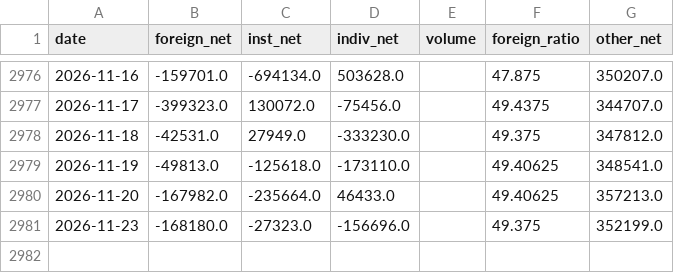
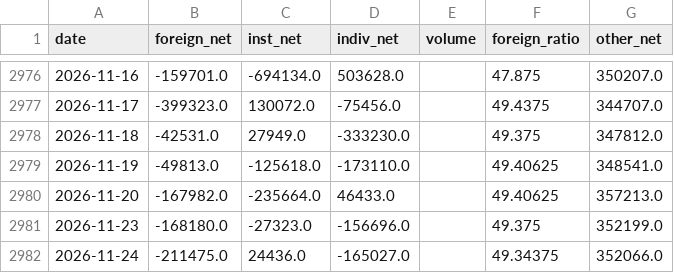
Before and after one commit to namyikim/predict_stock, a CSV file: macro_history/investor_flows_000660.csv, drawn as a sheet; only a part is shown, gaps mark what is left out; the diff names each change by its address in the sheet, - before the commit and + after, or states it on an @@ line.

```diff
--- a/macro_history/investor_flows_000660.csv
+++ b/macro_history/investor_flows_000660.csv
+row 2982: 2026-11-24 | -211475.0 | 24436.0 | -165027.0 |  | 49.34375 | 352066.0
```
